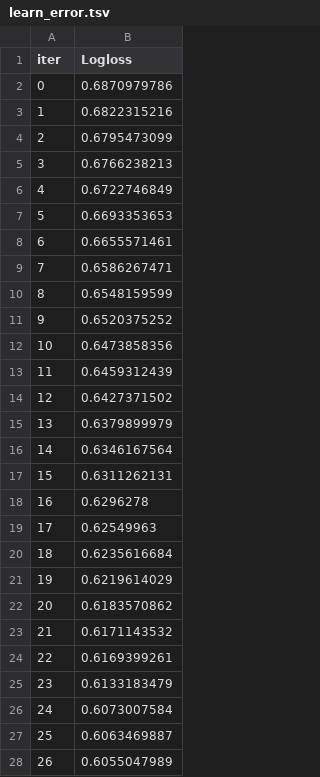
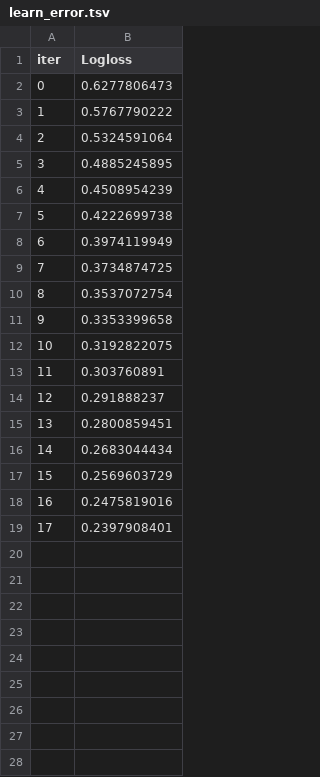
Before and after one commit to AlexAvdeev1986/bankruptcy_scoring2.0, a TSV file: catboost_info/learn_error.tsv, drawn as a sheet; only a part is shown; the diff covers the shown part only.

```diff
--- a/catboost_info/learn_error.tsv
+++ b/catboost_info/learn_error.tsv
@@ -1,28 +1,19 @@
 iter	Logloss
-0	0.6870979786
-1	0.6822315216
-2	0.6795473099
-3	0.6766238213
-4	0.6722746849
-5	0.6693353653
-6	0.6655571461
-7	0.6586267471
-8	0.6548159599
-9	0.6520375252
-10	0.6473858356
-11	0.6459312439
-12	0.6427371502
-13	0.6379899979
-14	0.6346167564
-15	0.6311262131
-16	0.6296278
-17	0.62549963
-18	0.6235616684
-19	0.6219614029
-20	0.6183570862
-21	0.6171143532
-22	0.6169399261
-23	0.6133183479
-24	0.6073007584
-25	0.6063469887
-26	0.6055047989
+0	0.6277806473
+1	0.5767790222
+2	0.5324591064
+3	0.4885245895
+4	0.4508954239
+5	0.4222699738
+6	0.3974119949
+7	0.3734874725
+8	0.3537072754
+9	0.3353399658
+10	0.3192822075
+11	0.303760891
+12	0.291888237
+13	0.2800859451
+14	0.2683044434
+15	0.2569603729
+16	0.2475819016
+17	0.2397908401
```
Also changed, not shown: 23 removed rows elsewhere in this file, catboost_info/test_error.tsv, 18 other files.
